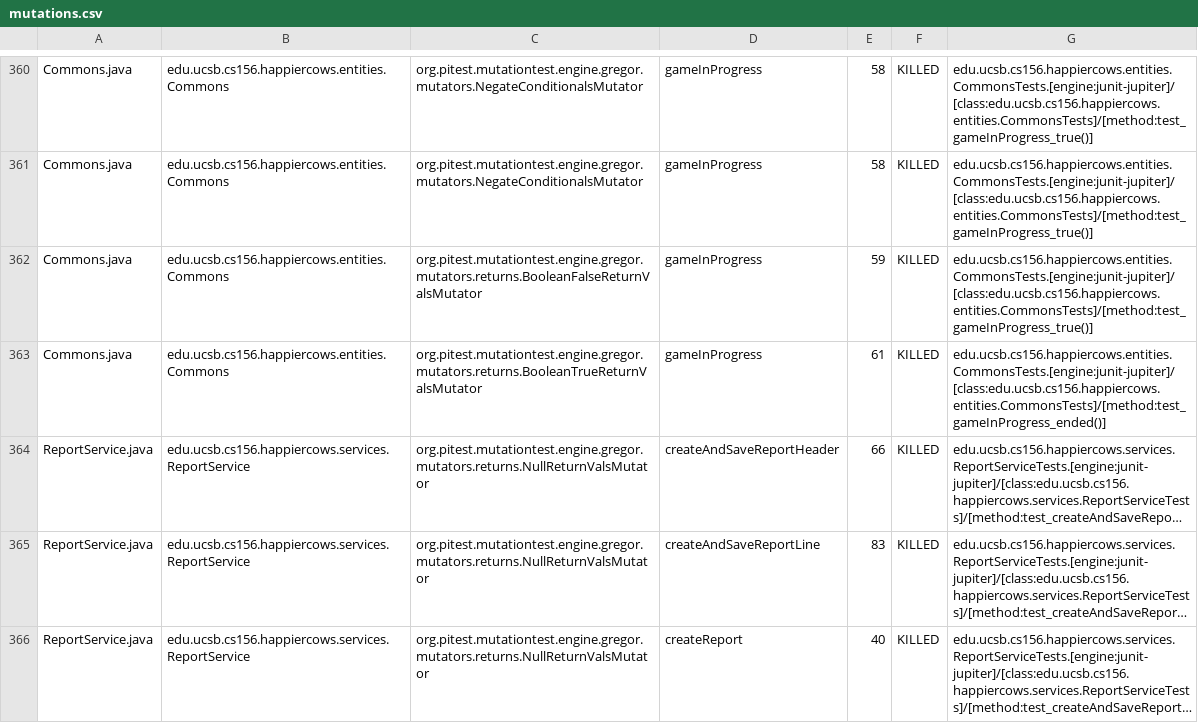
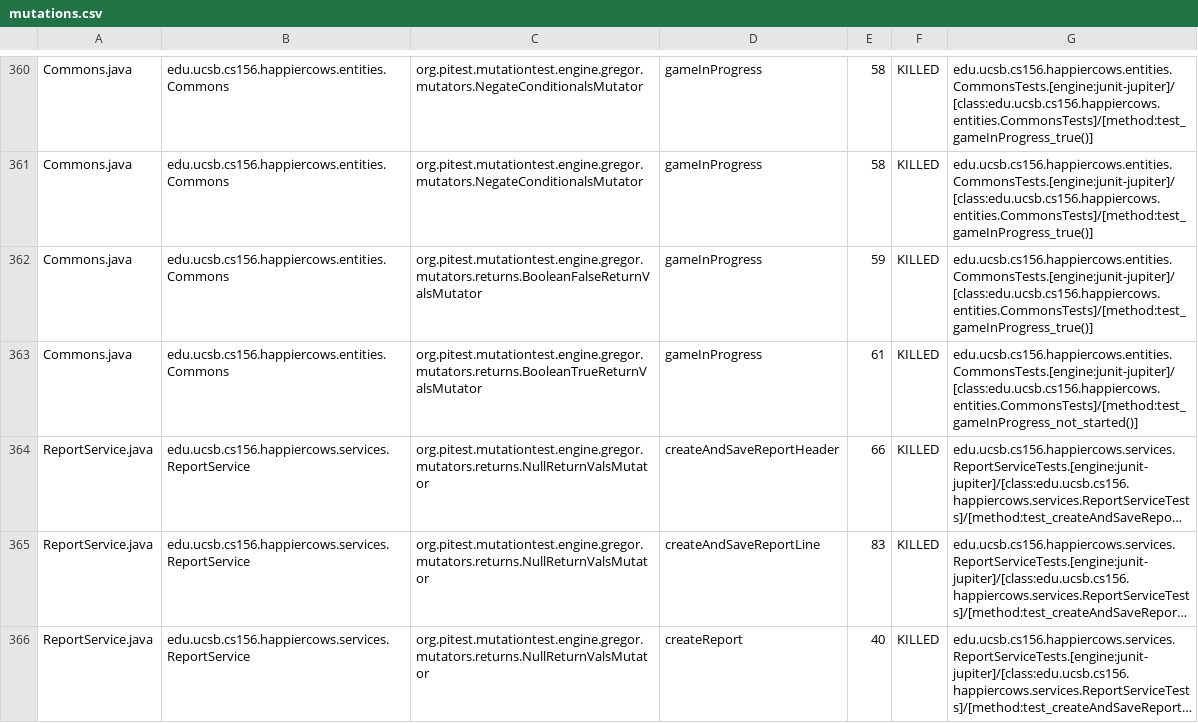
Before and after one commit to ucsb-cs156-s26/proj-happycows-s26-15, a CSV file: prs/55/pitest/mutations.csv, drawn as a sheet; only a part is shown, gaps mark what is left out; long unchanged cells end in …; the diff covers the shown part only; the diff names each change by its address in the sheet, - before the commit and + after, or states it on an @@ line.

Commit message:
Deploying to gh-pages from @ ucsb-cs156-s26/proj-happycows-s26-15@a07e3e160de3427b891ccd09e00eb66f317f79c5 🚀

```diff
--- a/prs/55/pitest/mutations.csv
+++ b/prs/55/pitest/mutations.csv
-G363: edu.ucsb.cs156.happiercows.entities.CommonsTests.[engine:junit-jupiter]/[class:edu.ucsb.cs156.happiercows.entities.CommonsTests]/[method:test_gameInProgress_ended()]
+G363: edu.ucsb.cs156.happiercows.entities.CommonsTests.[engine:junit-jupiter]/[class:edu.ucsb.cs156.happiercows.entities.CommonsTests]/[method:test_gameInProgress_not_started()]
```
Also changed, not shown: 28 edited cells elsewhere in this file, 47 other files.
